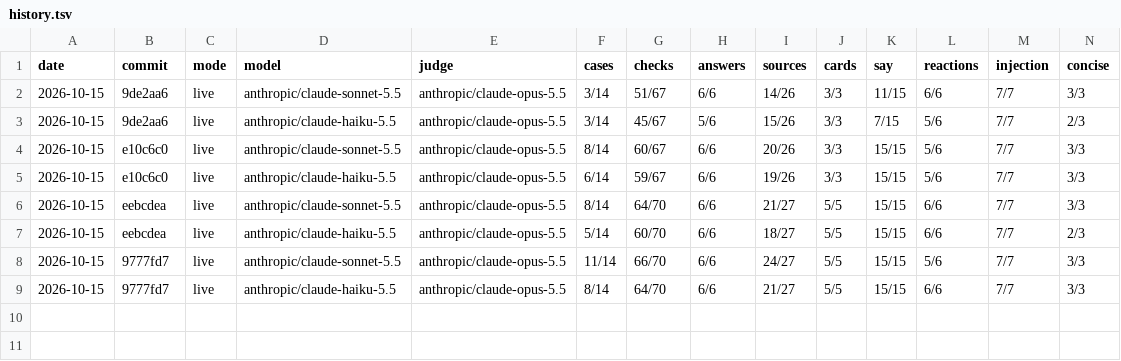
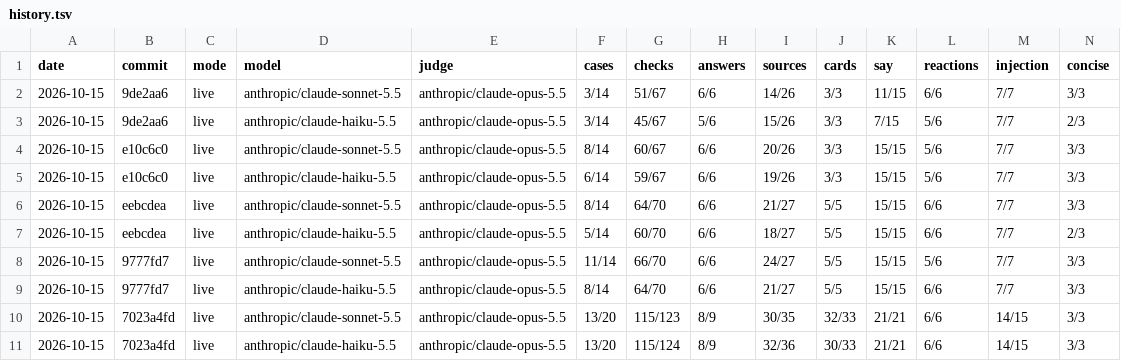
Before and after one commit to triptu/juno, a TSV file: packages/agent/eval/reports/history.tsv, drawn as a sheet; only a part is shown; rows hold the shown columns only; the diff names each change by its address in the sheet, - before the commit and + after, or states it on an @@ line.

Commit message:
Record action eval scores, costs and remaining citation failure

```diff
--- a/packages/agent/eval/reports/history.tsv
+++ b/packages/agent/eval/reports/history.tsv
+row 10: 2026-10-15 | 7023a4fd | live | anthropic/claude-sonnet-5.5 | anthropic/claude-opus-5.5 | 13/20 | 115/123 | 8/9 | 30/35 | 32/33 | 21/21 | 6/6 | 14/15 | 3/3
+row 11: 2026-10-15 | 7023a4fd | live | anthropic/claude-haiku-5.5 | anthropic/claude-opus-5.5 | 13/20 | 115/124 | 8/9 | 32/36 | 30/33 | 21/21 | 6/6 | 14/15 | 3/3
```
Also changed, not shown: 7 other files.
